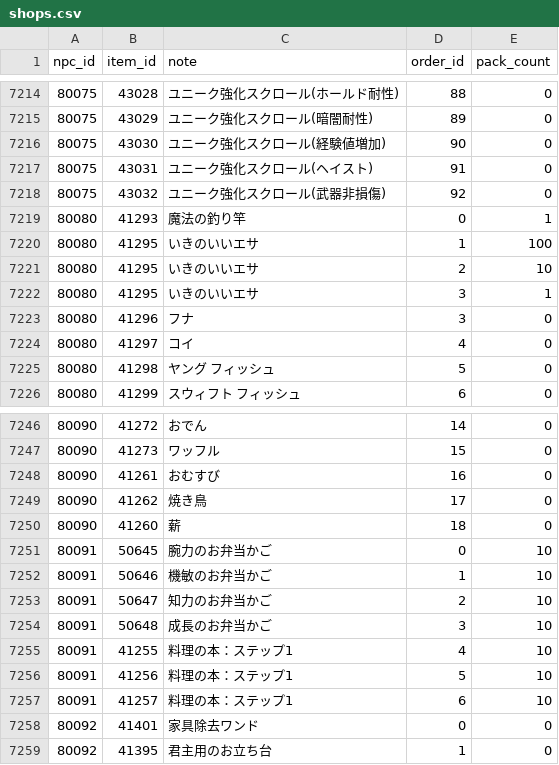
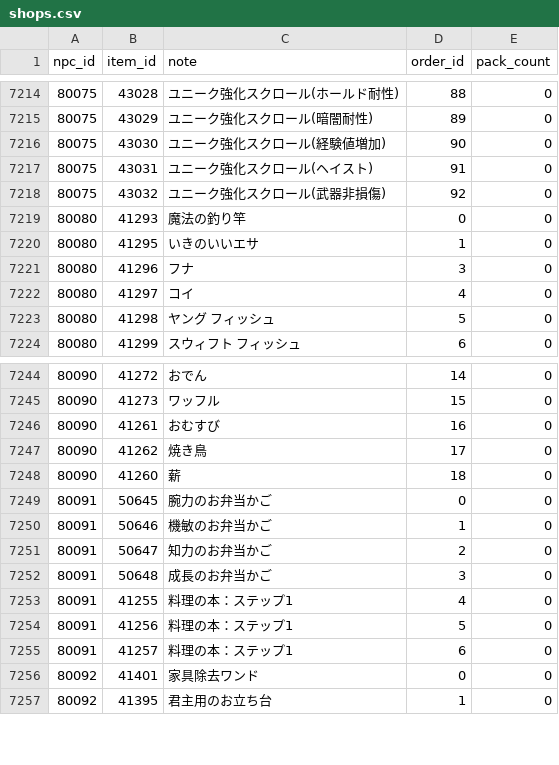
Before and after one commit to Kenji1/L1J-JP, a CSV file: db/csv/ja/shops.csv, drawn as a sheet; only a part is shown, gaps mark what is left out.

```diff
--- a/db/csv/ja/shops.csv
+++ b/db/csv/ja/shops.csv
@@ -7218,6 +7218,4 @@ npc_id,item_id,note,order_id,pack_count
 80075,43032,ユニーク強化スクロール(武器非損傷),92,0
-80080,41293,魔法の釣り竿,0,1
-80080,41295,いきのいいエサ,1,100
-80080,41295,いきのいいエサ,2,10
-80080,41295,いきのいいエサ,3,1
+80080,41293,魔法の釣り竿,0,0
+80080,41295,いきのいいエサ,1,0
 80080,41296,フナ,3,0
@@ -7250,9 +7248,9 @@ npc_id,item_id,note,order_id,pack_count
 80090,41260,薪,18,0
-80091,50645,腕力のお弁当かご,0,10
-80091,50646,機敏のお弁当かご,1,10
-80091,50647,知力のお弁当かご,2,10
-80091,50648,成長のお弁当かご,3,10
-80091,41255,料理の本：ステップ1,4,10
-80091,41256,料理の本：ステップ1,5,10
-80091,41257,料理の本：ステップ1,6,10
+80091,50645,腕力のお弁当かご,0,0
+80091,50646,機敏のお弁当かご,1,0
+80091,50647,知力のお弁当かご,2,0
+80091,50648,成長のお弁当かご,3,0
+80091,41255,料理の本：ステップ1,4,0
+80091,41256,料理の本：ステップ1,5,0
+80091,41257,料理の本：ステップ1,6,0
 80092,41401,家具除去ワンド,0,0
```
Also changed, not shown: db/csv/ja/item_rates.csv, db/csv/ko/item_rates.csv, 3 other files.
